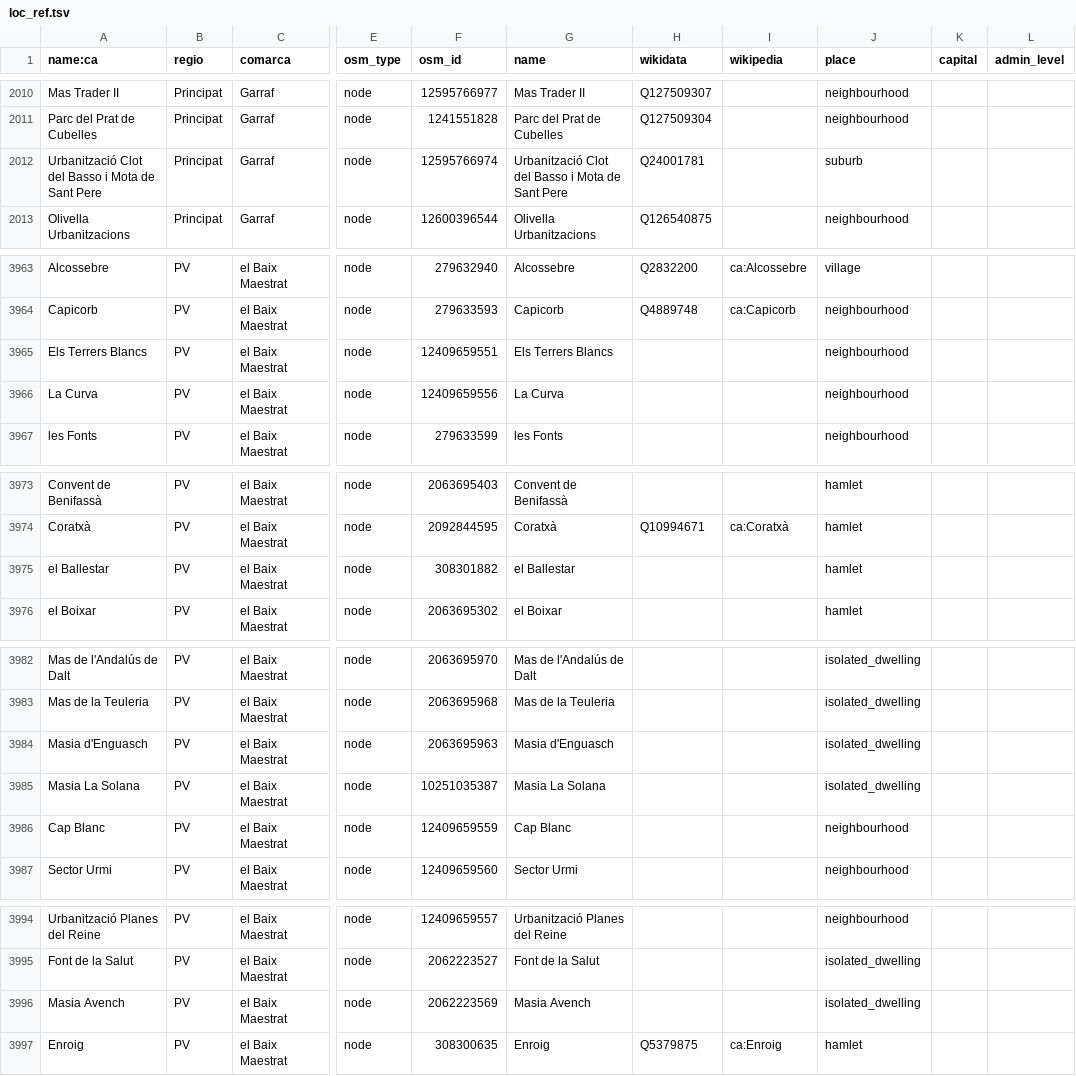
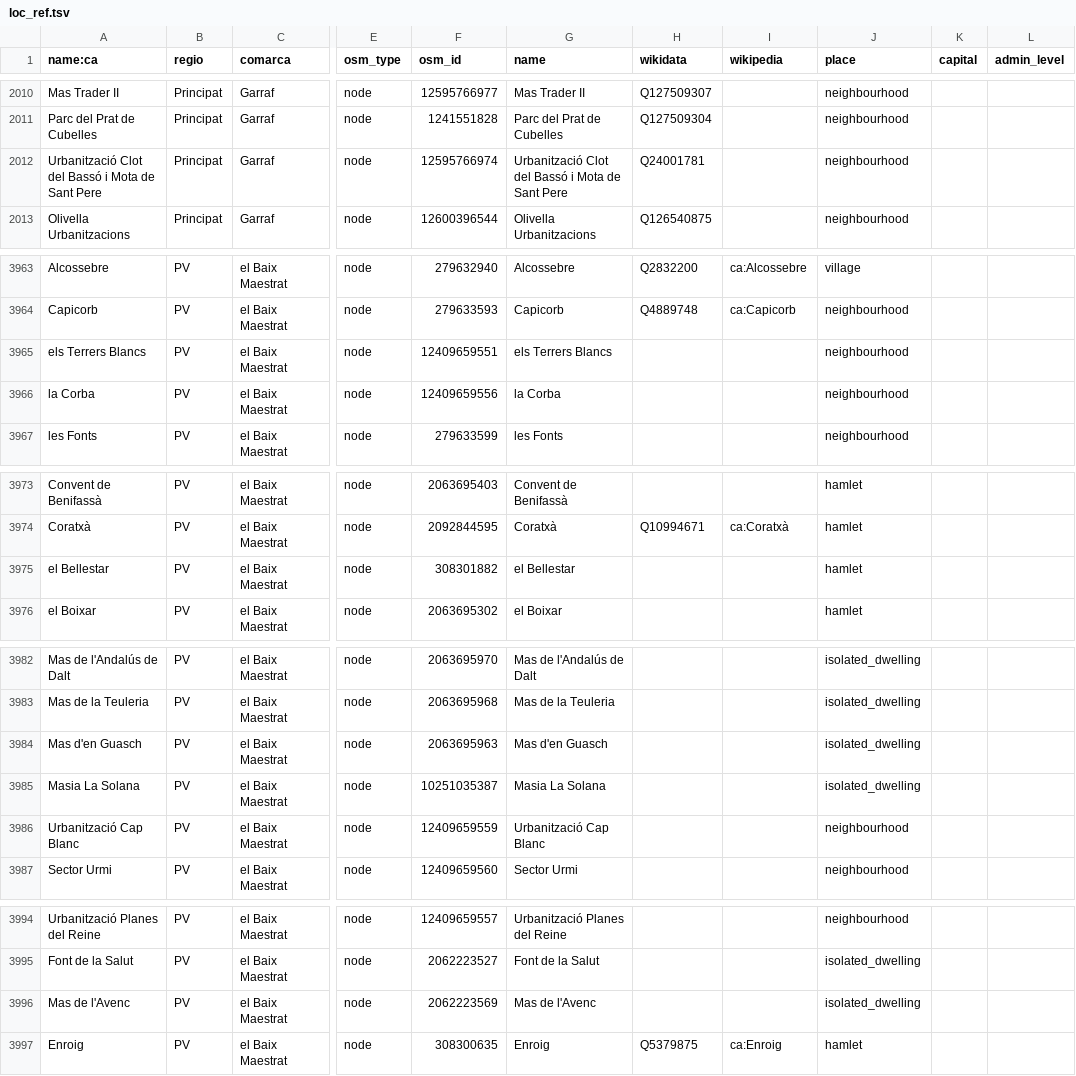
Before and after one commit to OSM-Catalan/monitorOSM, a TSV file: data-raw/loc_ref.tsv, drawn as a sheet; only a part is shown, gaps mark what is left out; the diff covers the shown part only; the diff names each change by its address in the sheet, - before the commit and + after, or states it on an @@ line.

```diff
--- a/data-raw/loc_ref.tsv
+++ b/data-raw/loc_ref.tsv
-A2012 (name:ca): …Clot del Basso i Mota…
+A2012 (name:ca): …Clot del Bassó i Mota…
-G2012 (name): …Clot del Basso i Mota…
+G2012 (name): …Clot del Bassó i Mota…
-J2012 (place): suburb
+J2012 (place): neighbourhood
-A3965 (name:ca): Els Terrers Blancs
+A3965 (name:ca): els Terrers Blancs
-G3965 (name): Els Terrers Blancs
+G3965 (name): els Terrers Blancs
-A3966 (name:ca): La Curva
+A3966 (name:ca): la Corba
-G3966 (name): La Curva
+G3966 (name): la Corba
-A3975 (name:ca): el Ballestar
+A3975 (name:ca): el Bellestar
-G3975 (name): el Ballestar
+G3975 (name): el Bellestar
-A3984 (name:ca): Masia d'Enguasch
+A3984 (name:ca): Mas d'en Guasch
-G3984 (name): Masia d'Enguasch
+G3984 (name): Mas d'en Guasch
-A3986 (name:ca): Cap Blanc
+A3986 (name:ca): Urbanització Cap Blanc
-G3986 (name): Cap Blanc
+G3986 (name): Urbanització Cap Blanc
-A3996 (name:ca): Masia Avench
+A3996 (name:ca): Mas de l'Avenc
-G3996 (name): Masia Avench
+G3996 (name): Mas de l'Avenc
```
Also changed, not shown: 11 edited cells elsewhere in this file, data-raw/loc_admin_centre_municipis.tsv, 2 other files.
